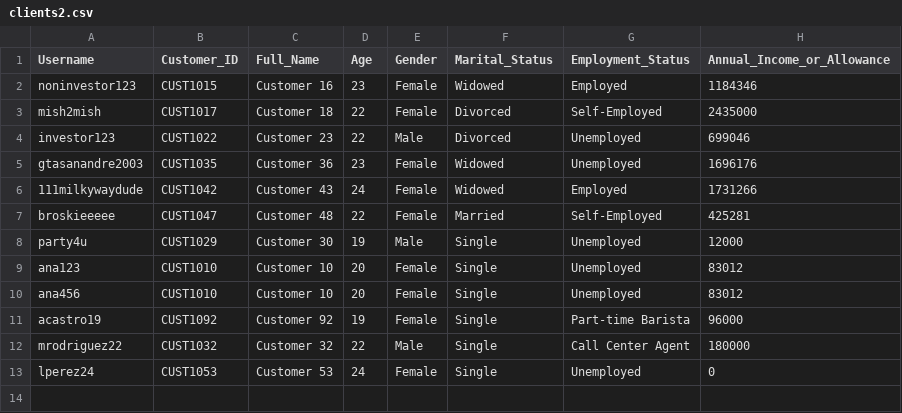
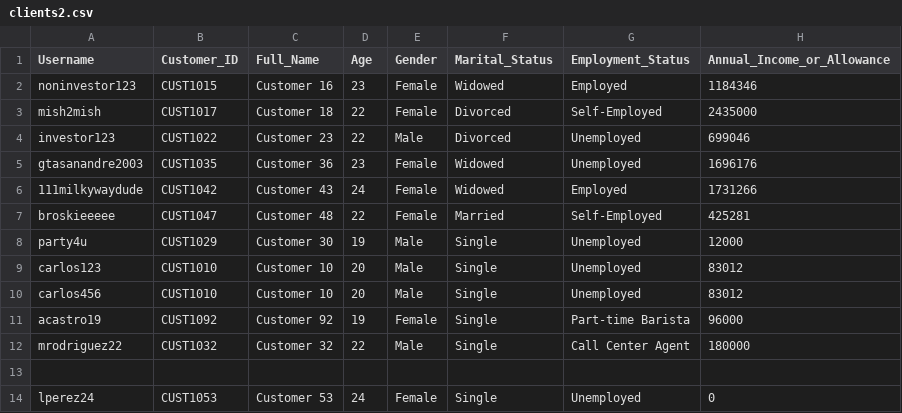
Before and after one commit to bbsalvzz04/Hackathon_Project_Investie, a CSV file: clients2.csv, drawn as a sheet; only a part is shown; rows hold the shown columns only; the diff names each change by its address in the sheet, - before the commit and + after, or states it on an @@ line.

Commit message:
Update clients2.csv

```diff
--- a/clients2.csv
+++ b/clients2.csv
-A9 (Username): ana123
+A9 (Username): carlos123
-E9:E10 (Gender): Female
+E9:E10 (Gender): Male
-A10 (Username): ana456
+A10 (Username): carlos456
+row 13: (empty)
```
